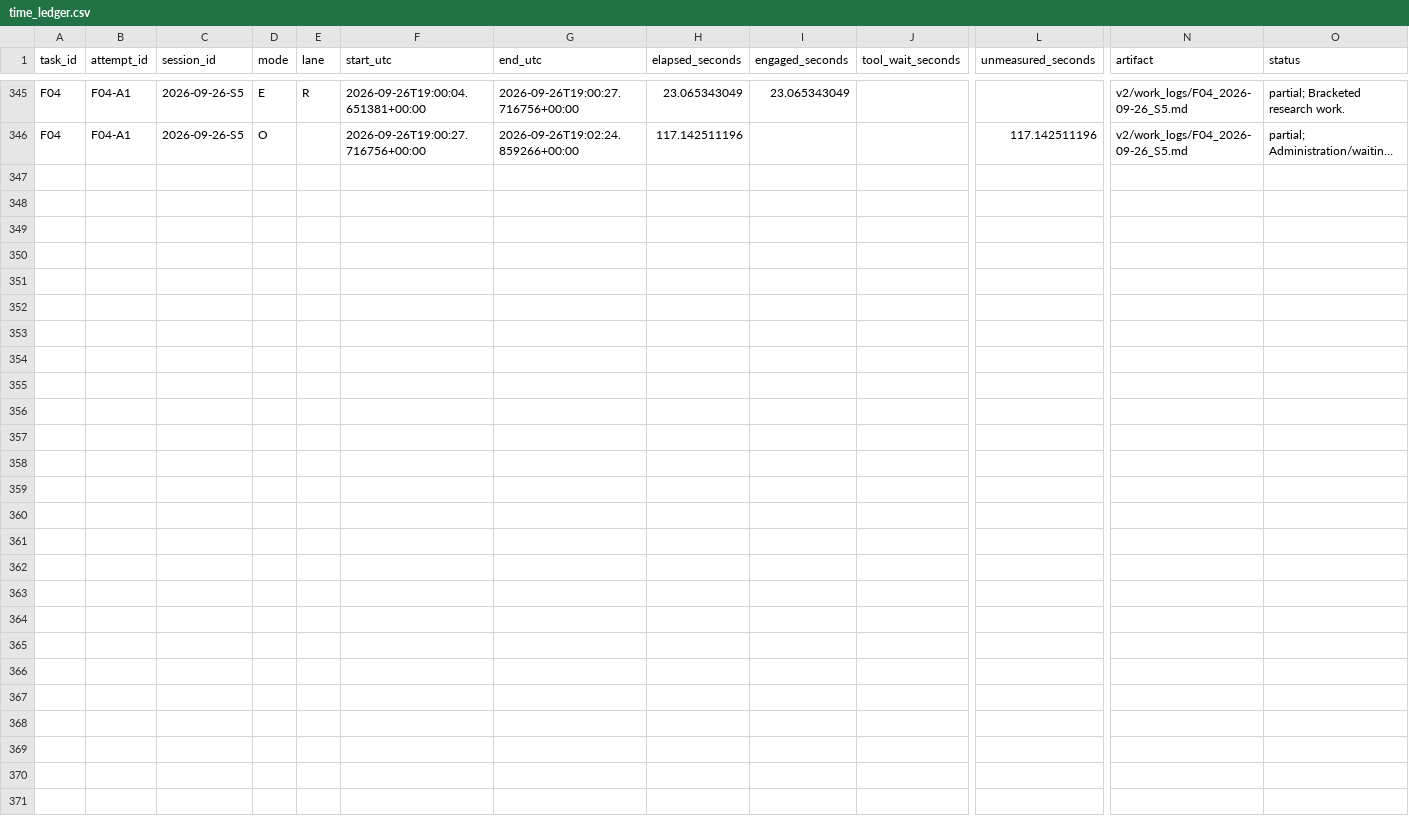
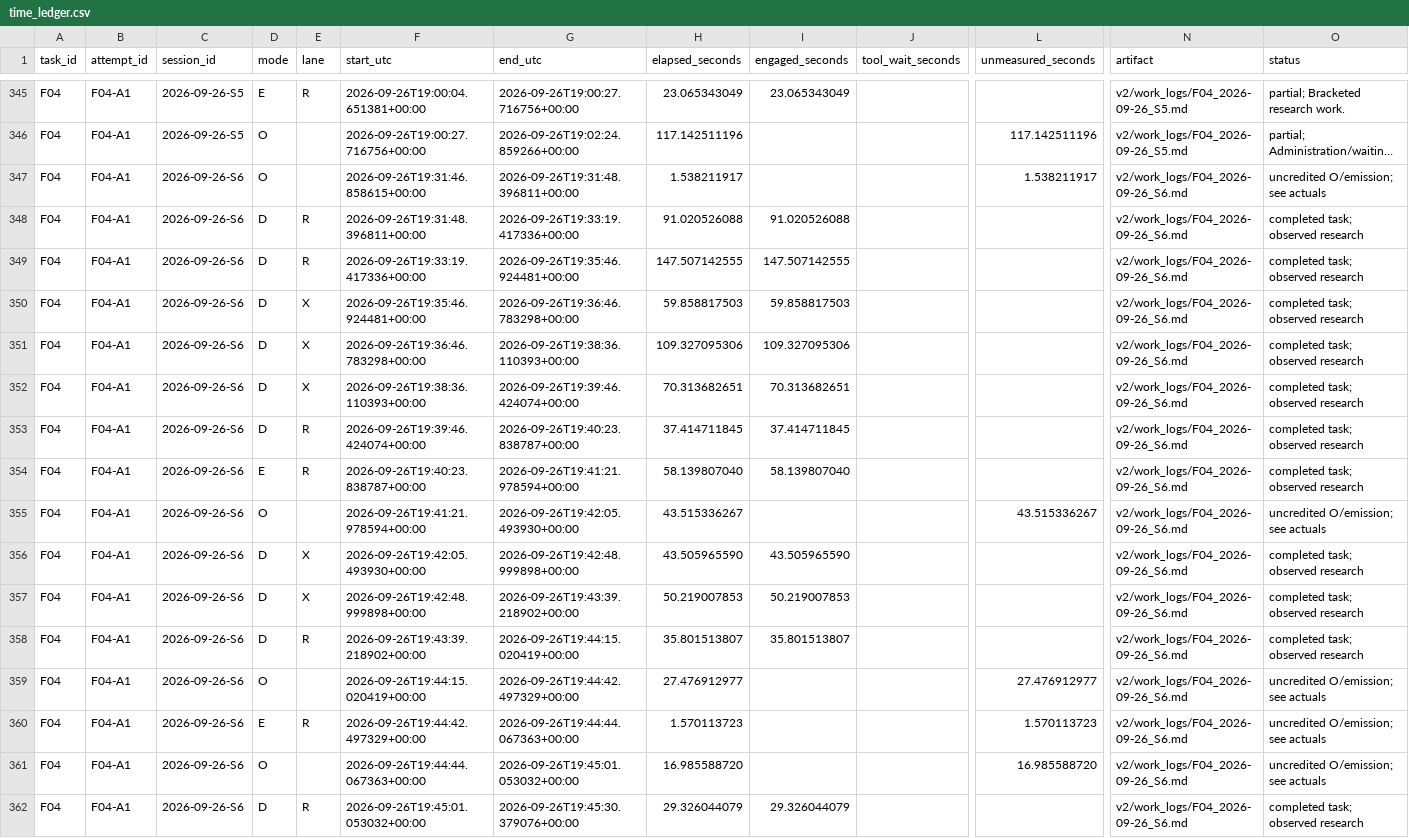
Before and after one commit to TristanMiano/value_logic, a CSV file: v2/time_ledger.csv, drawn as a sheet; only a part is shown, gaps mark what is left out; long unchanged cells end in …; rows hold the shown columns only; the diff names each change by its address in the sheet, - before the commit and + after, or states it on an @@ line.

```diff
--- a/v2/time_ledger.csv
+++ b/v2/time_ledger.csv
+row 347: F04 | F04-A1 | 2026-09-26-S6 | O |  | 2026-09-26T19:31:46.858615+00:00 | 2026-09-26T19:31:48.396811+00:00 | 1.538211917 |  |  | 1.538211917 | v2/work_logs/F04_2026-09-26_S6.md | uncredited O/emission; see actuals
+row 348: F04 | F04-A1 | 2026-09-26-S6 | D | R | 2026-09-26T19:31:48.396811+00:00 | 2026-09-26T19:33:19.417336+00:00 | 91.020526088 | 91.020526088 |  |  | v2/work_logs/F04_2026-09-26_S6.md | completed task; observed research
+row 349: F04 | F04-A1 | 2026-09-26-S6 | D | R | 2026-09-26T19:33:19.417336+00:00 | 2026-09-26T19:35:46.924481+00:00 | 147.507142555 | 147.507142555 |  |  | v2/work_logs/F04_2026-09-26_S6.md | completed task; observed research
+row 350: F04 | F04-A1 | 2026-09-26-S6 | D | X | 2026-09-26T19:35:46.924481+00:00 | 2026-09-26T19:36:46.783298+00:00 | 59.858817503 | 59.858817503 |  |  | v2/work_logs/F04_2026-09-26_S6.md | completed task; observed research
+row 351: F04 | F04-A1 | 2026-09-26-S6 | D | X | 2026-09-26T19:36:46.783298+00:00 | 2026-09-26T19:38:36.110393+00:00 | 109.327095306 | 109.327095306 |  |  | v2/work_logs/F04_2026-09-26_S6.md | completed task; observed research
+row 352: F04 | F04-A1 | 2026-09-26-S6 | D | X | 2026-09-26T19:38:36.110393+00:00 | 2026-09-26T19:39:46.424074+00:00 | 70.313682651 | 70.313682651 |  |  | v2/work_logs/F04_2026-09-26_S6.md | completed task; observed research
+row 353: F04 | F04-A1 | 2026-09-26-S6 | D | R | 2026-09-26T19:39:46.424074+00:00 | 2026-09-26T19:40:23.838787+00:00 | 37.414711845 | 37.414711845 |  |  | v2/work_logs/F04_2026-09-26_S6.md | completed task; observed research
+row 354: F04 | F04-A1 | 2026-09-26-S6 | E | R | 2026-09-26T19:40:23.838787+00:00 | 2026-09-26T19:41:21.978594+00:00 | 58.139807040 | 58.139807040 |  |  | v2/work_logs/F04_2026-09-26_S6.md | completed task; observed research
+row 355: F04 | F04-A1 | 2026-09-26-S6 | O |  | 2026-09-26T19:41:21.978594+00:00 | 2026-09-26T19:42:05.493930+00:00 | 43.515336267 |  |  | 43.515336267 | v2/work_logs/F04_2026-09-26_S6.md | uncredited O/emission; see actuals
+row 356: F04 | F04-A1 | 2026-09-26-S6 | D | X | 2026-09-26T19:42:05.493930+00:00 | 2026-09-26T19:42:48.999898+00:00 | 43.505965590 | 43.505965590 |  |  | v2/work_logs/F04_2026-09-26_S6.md | completed task; observed research
+row 357: F04 | F04-A1 | 2026-09-26-S6 | D | X | 2026-09-26T19:42:48.999898+00:00 | 2026-09-26T19:43:39.218902+00:00 | 50.219007853 | 50.219007853 |  |  | v2/work_logs/F04_2026-09-26_S6.md | completed task; observed research
+row 358: F04 | F04-A1 | 2026-09-26-S6 | D | R | 2026-09-26T19:43:39.218902+00:00 | 2026-09-26T19:44:15.020419+00:00 | 35.801513807 | 35.801513807 |  |  | v2/work_logs/F04_2026-09-26_S6.md | completed task; observed research
+row 359: F04 | F04-A1 | 2026-09-26-S6 | O |  | 2026-09-26T19:44:15.020419+00:00 | 2026-09-26T19:44:42.497329+00:00 | 27.476912977 |  |  | 27.476912977 | v2/work_logs/F04_2026-09-26_S6.md | uncredited O/emission; see actuals
+row 360: F04 | F04-A1 | 2026-09-26-S6 | E | R | 2026-09-26T19:44:42.497329+00:00 | 2026-09-26T19:44:44.067363+00:00 | 1.570113723 |  |  | 1.570113723 | v2/work_logs/F04_2026-09-26_S6.md | uncredited O/emission; see actuals
+row 361: F04 | F04-A1 | 2026-09-26-S6 | O |  | 2026-09-26T19:44:44.067363+00:00 | 2026-09-26T19:45:01.053032+00:00 | 16.985588720 |  |  | 16.985588720 | v2/work_logs/F04_2026-09-26_S6.md | uncredited O/emission; see actuals
+row 362: F04 | F04-A1 | 2026-09-26-S6 | D | R | 2026-09-26T19:45:01.053032+00:00 | 2026-09-26T19:45:30.379076+00:00 | 29.326044079 | 29.326044079 |  |  | v2/work_logs/F04_2026-09-26_S6.md | completed task; observed research
```
Also changed, not shown: 25 other files.
